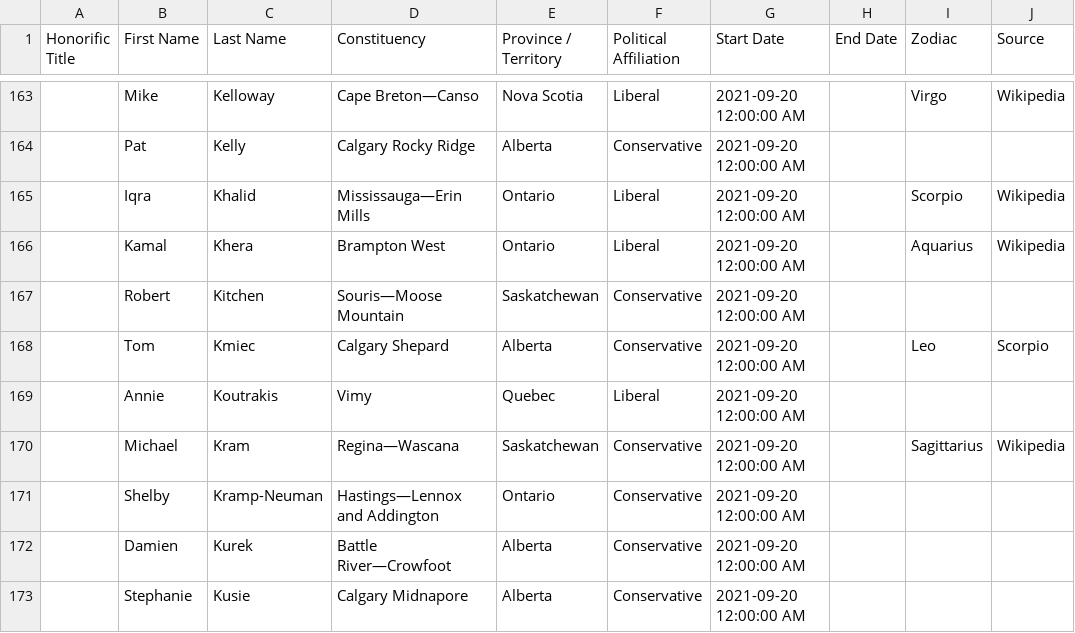
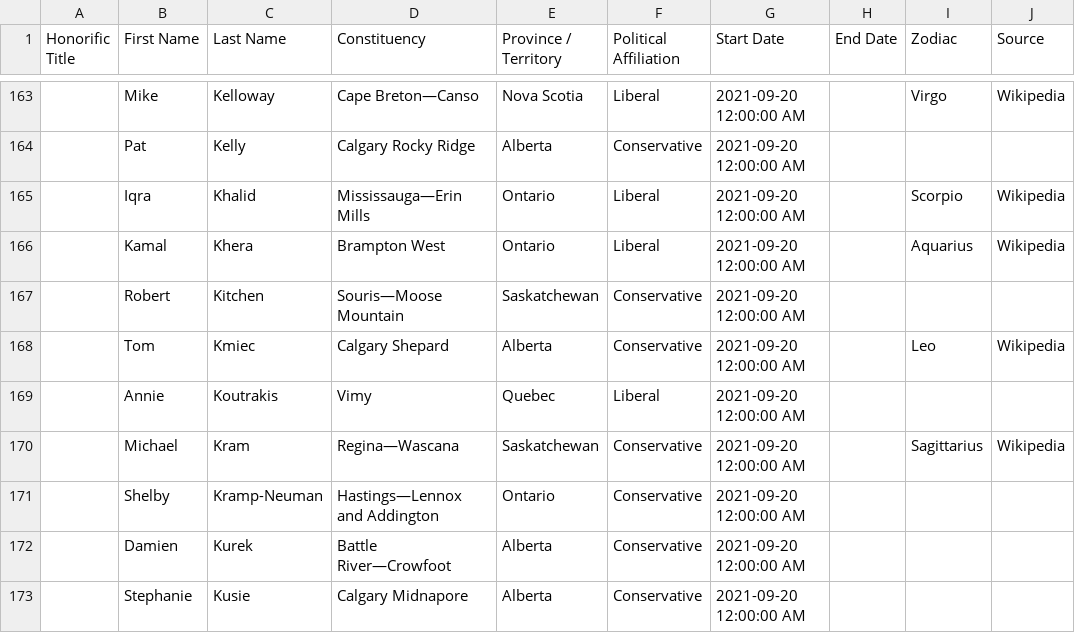
Before and after one commit to codetojoy/canada-poli-zodiac, a CSV file: zodiac_federal_mp.csv, drawn as a sheet; only a part is shown, gaps mark what is left out; the diff names each change by its address in the sheet, - before the commit and + after, or states it on an @@ line.

Commit message:
data correction and more validation

```diff
--- a/zodiac_federal_mp.csv
+++ b/zodiac_federal_mp.csv
-J168 (Source): Scorpio
+J168 (Source): Wikipedia
```
Also changed, not shown: 9 other files.
